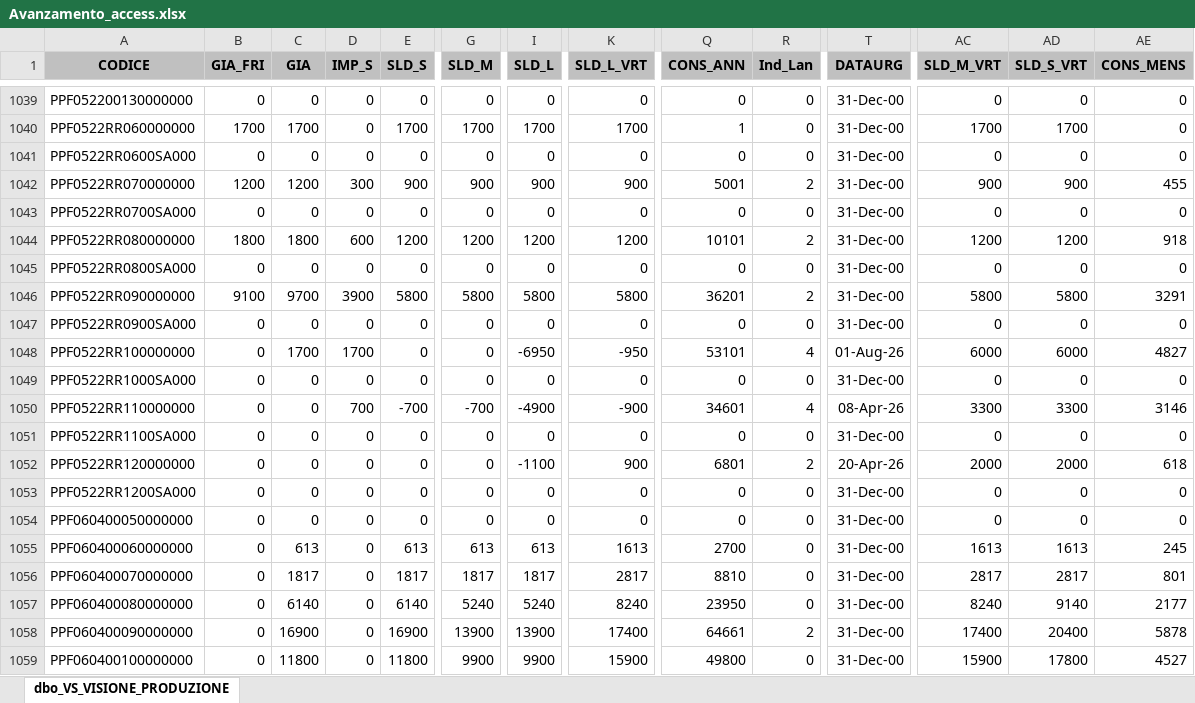
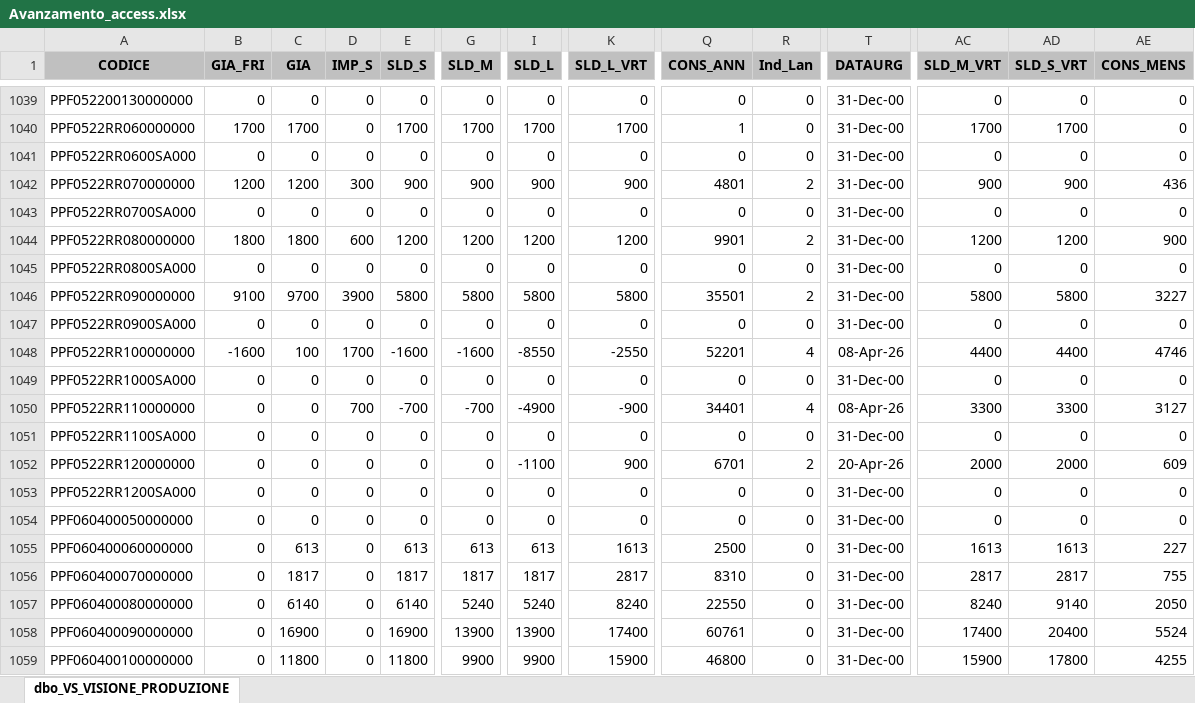
Before and after one commit to denis-safit/SAFiT, an Excel workbook: Avanzamento_access.xlsx, sheet dbo_VS_VISIONE_PRODUZIONE, drawn as a sheet; only a part is shown, gaps mark what is left out; values as stored, in another font and other column widths than the file's, no borders; the diff covers the shown part only; the diff names each change by its address in the sheet, - before the commit and + after, or states it on an @@ line.

```diff
--- a/Avanzamento_access.xlsx (sheet dbo_VS_VISIONE_PRODUZIONE)
+++ b/Avanzamento_access.xlsx (sheet dbo_VS_VISIONE_PRODUZIONE)
-Q1042 (CONS_ANN): 5001
+Q1042 (CONS_ANN): 4801
-AE1042 (CONS_MENS): 455
+AE1042 (CONS_MENS): 436
-Q1044 (CONS_ANN): 10101
+Q1044 (CONS_ANN): 9901
-AE1044 (CONS_MENS): 918
+AE1044 (CONS_MENS): 900
-Q1046 (CONS_ANN): 36201
+Q1046 (CONS_ANN): 35501
-AE1046 (CONS_MENS): 3291
+AE1046 (CONS_MENS): 3227
-B1048 (GIA_FRI): 0
+B1048 (GIA_FRI): -1600
-C1048 (GIA): 1700
+C1048 (GIA): 100
-E1048 (SLD_S): 0
+E1048 (SLD_S): -1600
-G1048 (SLD_M): 0
+G1048 (SLD_M): -1600
-I1048 (SLD_L): -6950
+I1048 (SLD_L): -8550
-K1048 (SLD_L_VRT): -950
+K1048 (SLD_L_VRT): -2550
-Q1048 (CONS_ANN): 53101
+Q1048 (CONS_ANN): 52201
-T1048 (DATAURG): 01-Aug-26
+T1048 (DATAURG): 08-Apr-26
-AC1048 (SLD_M_VRT): 6000
+AC1048 (SLD_M_VRT): 4400
-AD1048 (SLD_S_VRT): 6000
+AD1048 (SLD_S_VRT): 4400
-AE1048 (CONS_MENS): 4827
+AE1048 (CONS_MENS): 4746
-Q1050 (CONS_ANN): 34601
+Q1050 (CONS_ANN): 34401
-AE1050 (CONS_MENS): 3146
+AE1050 (CONS_MENS): 3127
-Q1052 (CONS_ANN): 6801
+Q1052 (CONS_ANN): 6701
-AE1052 (CONS_MENS): 618
+AE1052 (CONS_MENS): 609
-Q1055 (CONS_ANN): 2700
+Q1055 (CONS_ANN): 2500
-AE1055 (CONS_MENS): 245
+AE1055 (CONS_MENS): 227
-Q1056 (CONS_ANN): 8810
+Q1056 (CONS_ANN): 8310
-AE1056 (CONS_MENS): 801
+AE1056 (CONS_MENS): 755
-Q1057 (CONS_ANN): 23950
+Q1057 (CONS_ANN): 22550
-AE1057 (CONS_MENS): 2177
+AE1057 (CONS_MENS): 2050
-Q1058 (CONS_ANN): 64661
+Q1058 (CONS_ANN): 60761
-R1058 (Ind_Lan): 2
+R1058 (Ind_Lan): 0
-AE1058 (CONS_MENS): 5878
+AE1058 (CONS_MENS): 5524
-Q1059 (CONS_ANN): 49800
+Q1059 (CONS_ANN): 46800
-AE1059 (CONS_MENS): 4527
+AE1059 (CONS_MENS): 4255
```
Also changed, not shown: 217 edited cells elsewhere in this sheet, righe_Ordini_ARCA.xlsx, 1 other file.
